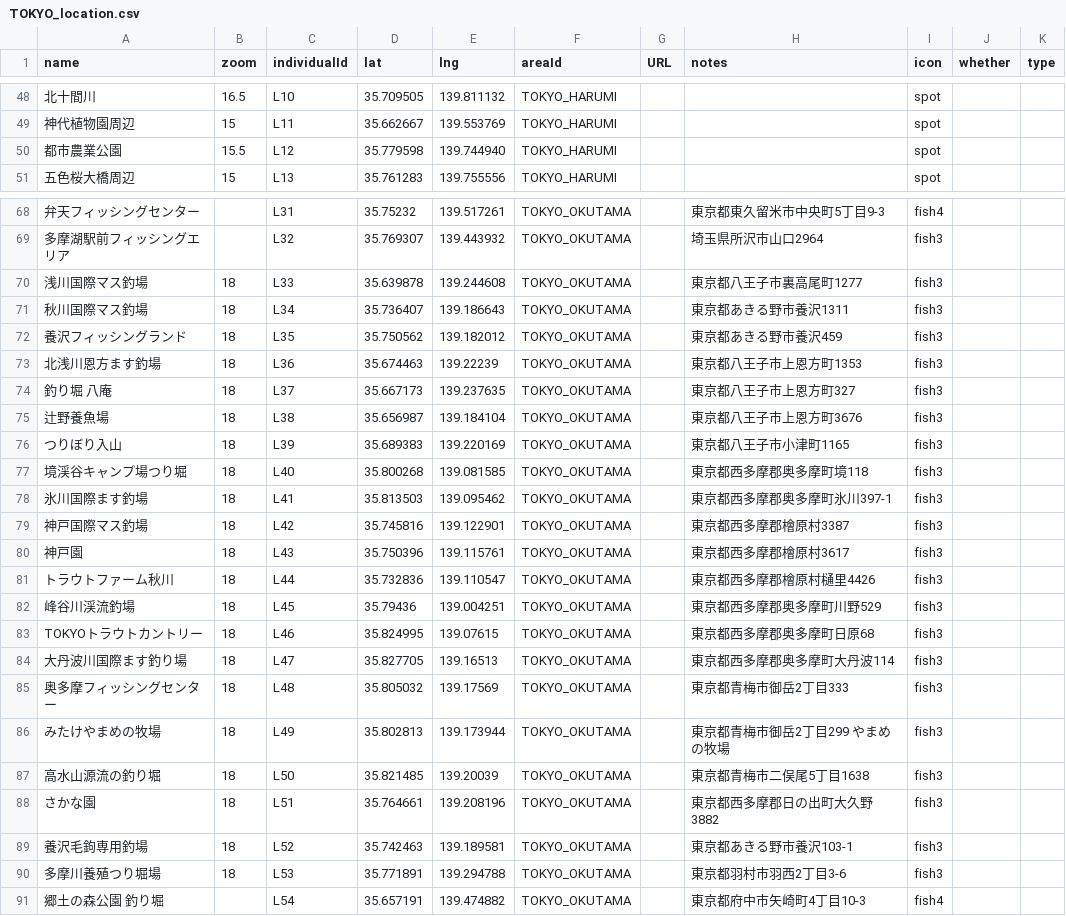
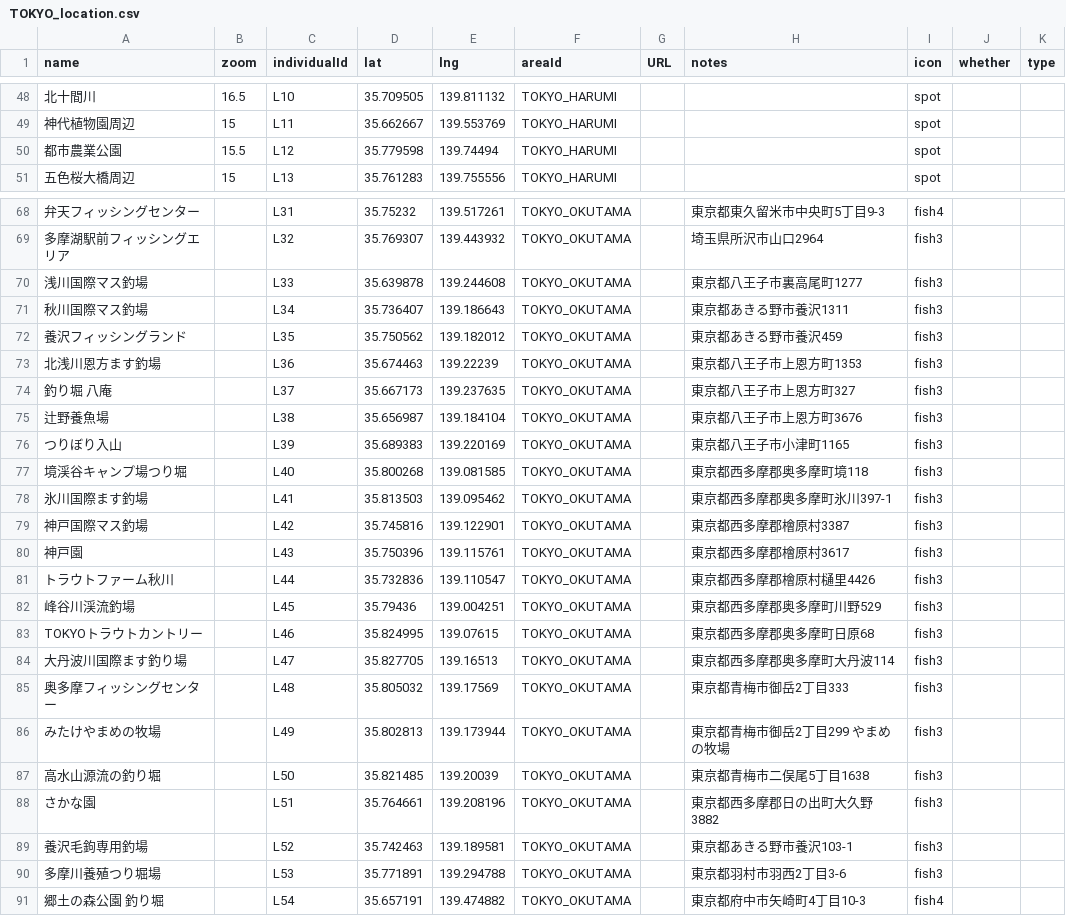
Before and after one commit to 4476barebare/MAP-, a CSV file: KANTO/TOKYO_location.csv, drawn as a sheet; only a part is shown, gaps mark what is left out; the diff covers the shown part only; the diff names each change by its address in the sheet, - before the commit and + after, or states it on an @@ line.

Commit message:
Add files via upload

```diff
--- a/KANTO/TOKYO_location.csv
+++ b/KANTO/TOKYO_location.csv
-E50 (lng): 139.744940
+E50 (lng): 139.74494
-B70:B90 (zoom): 18
+B70:B90 (zoom): (empty)
```
Also changed, not shown: 1 edited cell elsewhere in this file.
